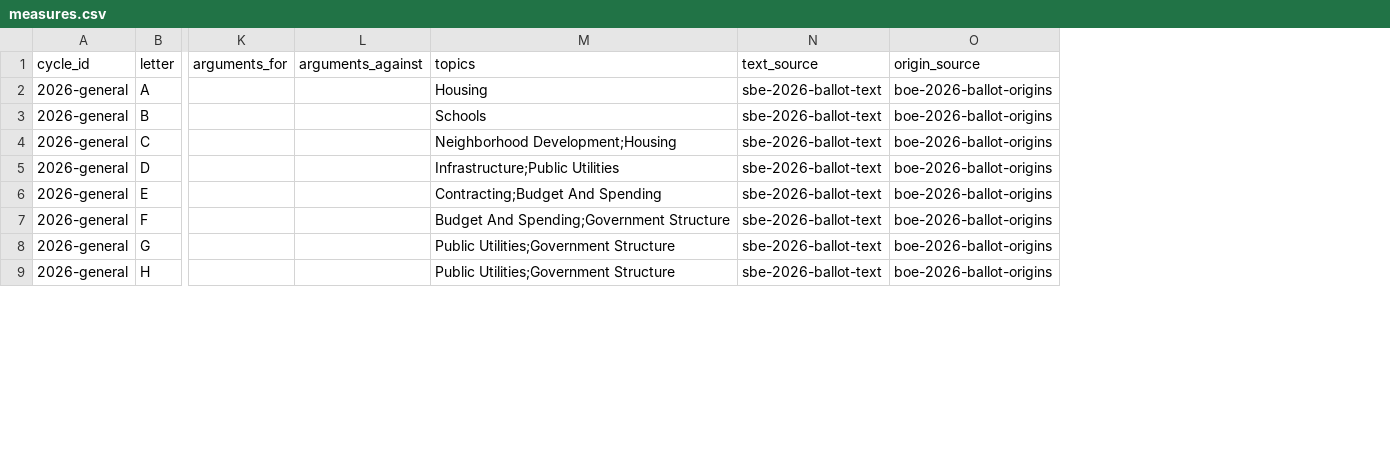
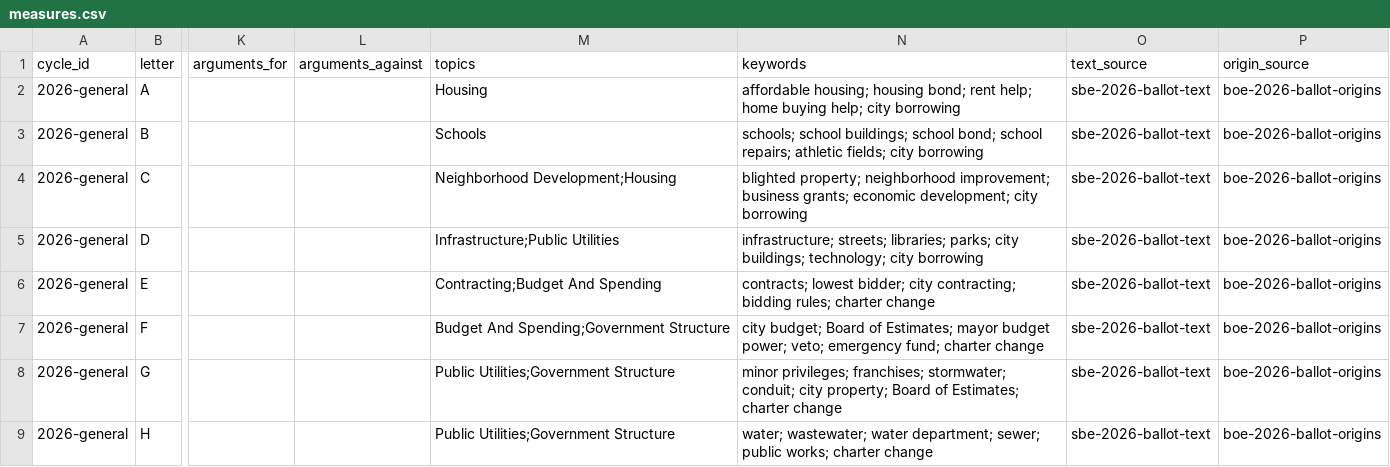
Before and after one commit to andersoneverett/ballot, a CSV file: data/measures.csv, drawn as a sheet; only a part is shown, gaps mark what is left out; the diff names each change by its address in the sheet, - before the commit and + after, or states it on an @@ line.

Commit message:
Add AGENTS.md and plain-language keywords for each measure

```diff
--- a/data/measures.csv
+++ b/data/measures.csv
+column N (keywords), rows 2-9: affordable housing; housing bond; rent help; home buying help; city borrowing | schools; school buildings; school bond; school repairs; athletic fields; city borrowing | blighted property; neighborhood improvement; business grants; economic development; city borrowing | infrastructure; streets; libraries; parks; city buildings; technology; city borrowing | contracts; lowest bidder; city contracting; bidding rules; charter change | city budget; Board of Estimates; mayor budget power; veto; emergency fund; charter change | minor privileges; franchises; stormwater; conduit; city property; Board of Estimates; charter change | water; wastewater; water department; sewer; public works; charter change
```
Also changed, not shown: 3 other files.
